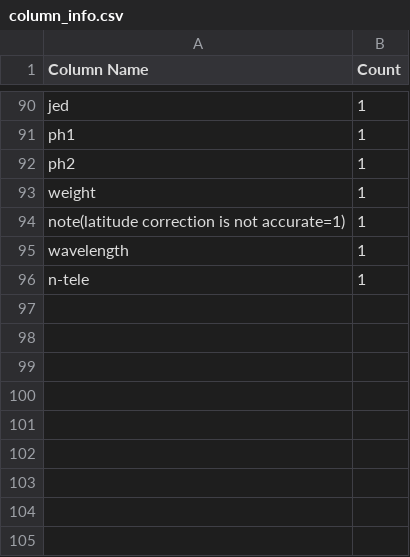
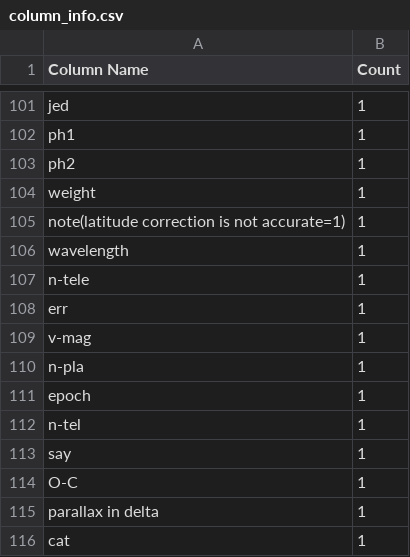
Before and after one commit to yangzhe6/ANCOJ, a CSV file: Result/column_info.csv, drawn as a sheet; only a part is shown, gaps mark what is left out; the diff covers the shown part only.

```diff
--- a/Result/column_info.csv
+++ b/Result/column_info.csv
@@ -96 +107,10 @@ wavelength,1
 n-tele,1
+err,1
+v-mag,1
+n-pla,1
+epoch,1
+n-tel,1
+say,1
+O-C,1
+parallax in delta,1
+cat,1
```
Also changed, not shown: 16 added rows, 5 removed rows and 14 edited cells elsewhere in this file.
